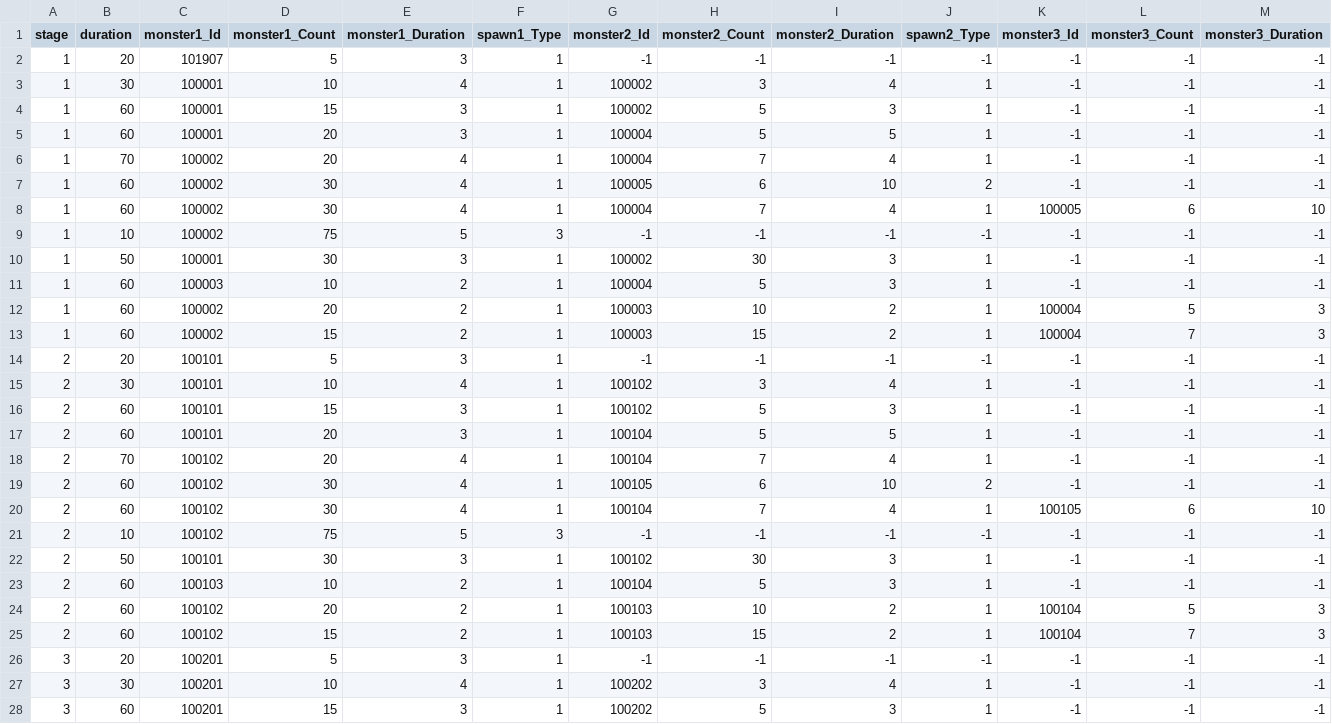
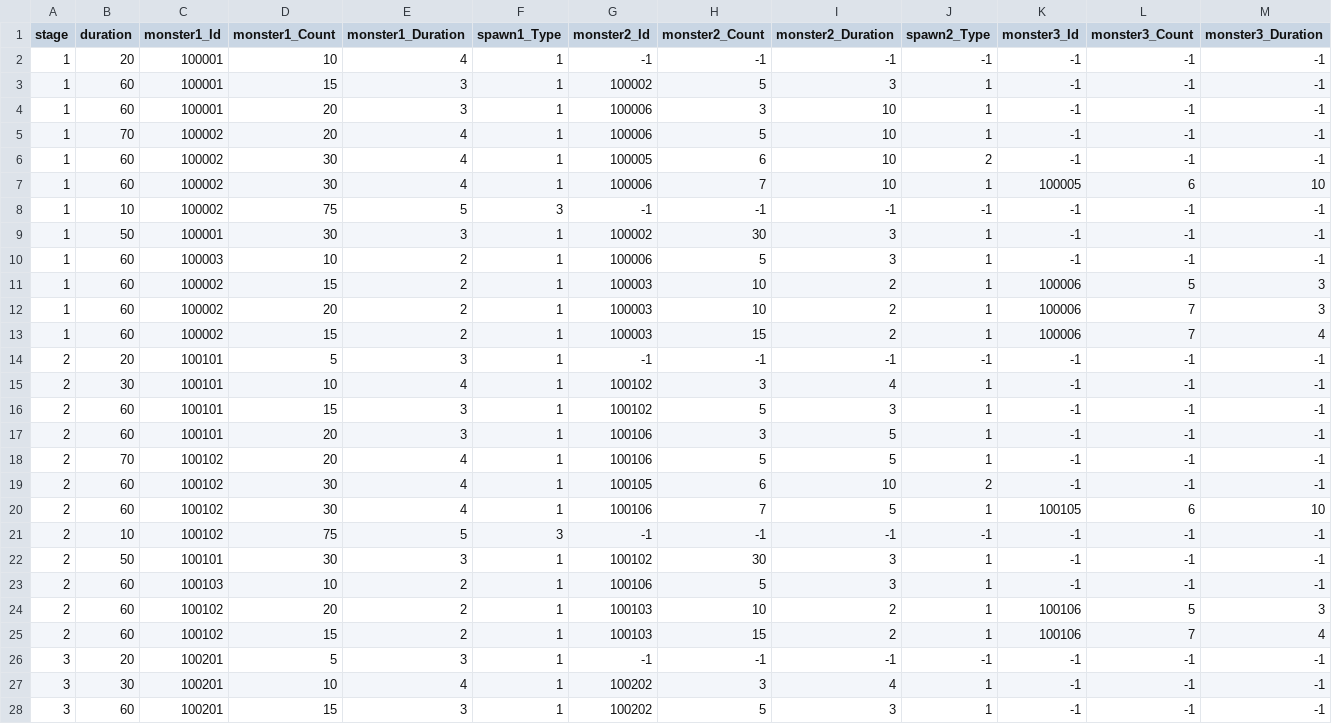
Before and after one commit to qkrkwl6666/TangTangHuru, a CSV file: Assets/08.DataTable/StageWave.csv, drawn as a sheet; only a part is shown; removed rows and columns are numbered as before the commit, all else as after; rows hold the shown columns only; the diff covers the shown part only; the diff names each change by its address in the sheet, - before the commit and + after, or states it on an @@ line.

```diff
--- a/Assets/08.DataTable/StageWave.csv
+++ b/Assets/08.DataTable/StageWave.csv
-C2 (monster1_Id): 101907
+C2 (monster1_Id): 100001
-D2 (monster1_Count): 5
+D2 (monster1_Count): 10
-E2 (monster1_Duration): 3
+E2 (monster1_Duration): 4
-row 3: 1 | 30 | 100001 | 10 | 4 | 1 | 100002 | 3 | 4 | 1 | -1 | -1 | -1
-G4:G5 (monster2_Id): 100004
+G4:G5 (monster2_Id): 100006
-H4 (monster2_Count): 5
+H4 (monster2_Count): 3
-I4 (monster2_Duration): 5
+I4 (monster2_Duration): 10
-H5 (monster2_Count): 7
+H5 (monster2_Count): 5
-I5 (monster2_Duration): 4
+I5 (monster2_Duration): 10
-G7 (monster2_Id): 100004
+G7 (monster2_Id): 100006
-I7 (monster2_Duration): 4
+I7 (monster2_Duration): 10
-G10 (monster2_Id): 100004
+G10 (monster2_Id): 100006
-D11 (monster1_Count): 20
+D11 (monster1_Count): 15
-K11 (monster3_Id): 100004
+K11 (monster3_Id): 100006
+row 12: 1 | 60 | 100002 | 20 | 2 | 1 | 100003 | 10 | 2 | 1 | 100006 | 7 | 3
-K13 (monster3_Id): 100004
+K13 (monster3_Id): 100006
-M13 (monster3_Duration): 3
+M13 (monster3_Duration): 4
-G17:G18 (monster2_Id): 100104
+G17:G18 (monster2_Id): 100106
-H17 (monster2_Count): 5
+H17 (monster2_Count): 3
-H18 (monster2_Count): 7
+H18 (monster2_Count): 5
-I18 (monster2_Duration): 4
+I18 (monster2_Duration): 5
-G20 (monster2_Id): 100104
+G20 (monster2_Id): 100106
-I20 (monster2_Duration): 4
+I20 (monster2_Duration): 5
-G23 (monster2_Id): 100104
+G23 (monster2_Id): 100106
-K24:K25 (monster3_Id): 100104
+K24:K25 (monster3_Id): 100106
-M25 (monster3_Duration): 3
+M25 (monster3_Duration): 4
```
Also changed, not shown: 1 added row, 1 removed row and 88 edited cells elsewhere in this file, Assets/08.DataTable/Boss.csv, Assets/08.DataTable/Monster.csv, 9 other files.
